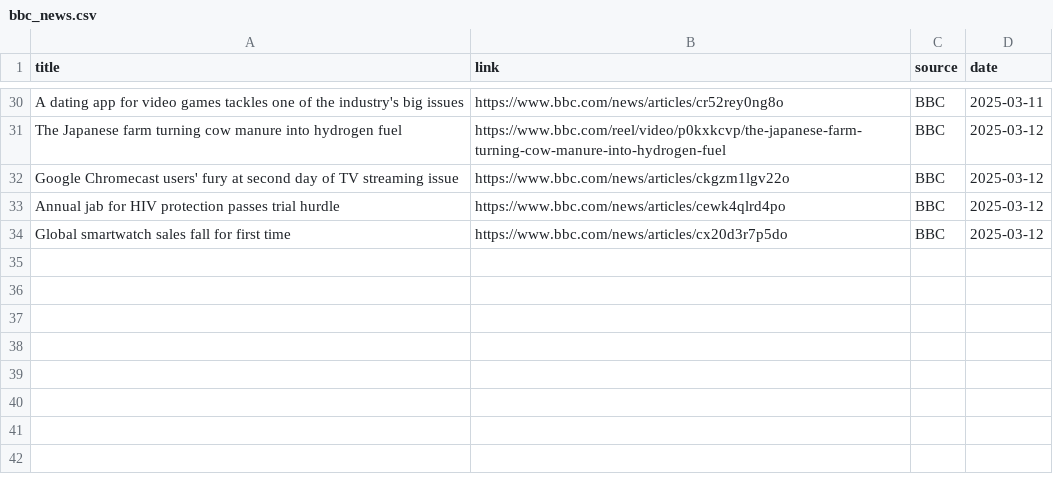
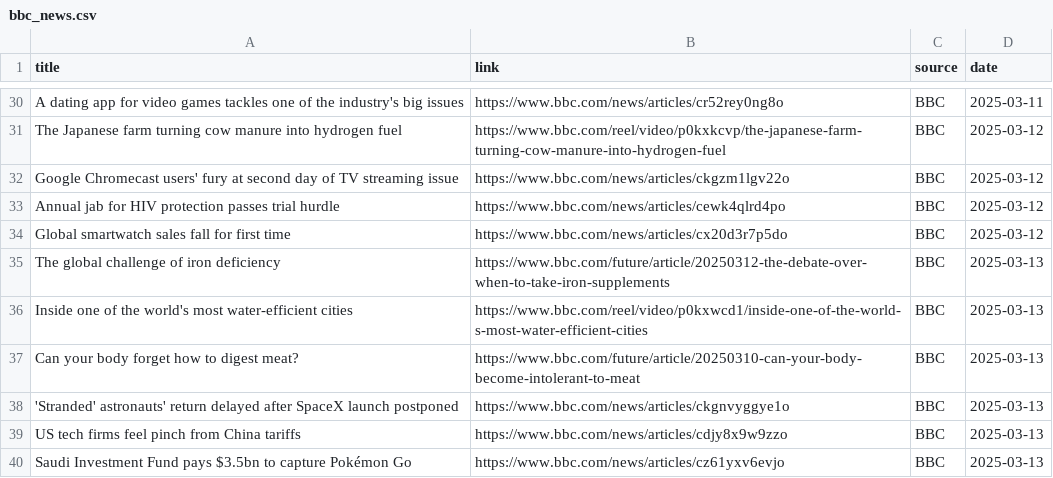
Before and after one commit to raymanwaytt/Tech-Insights-Hub, a CSV file: data/bbc_news.csv, drawn as a sheet; only a part is shown, gaps mark what is left out.

```diff
--- a/data/bbc_news.csv
+++ b/data/bbc_news.csv
@@ -34 +34,7 @@ Annual jab for HIV protection passes trial hurdle,https://www.bbc.com/news/artic
 Global smartwatch sales fall for first time,https://www.bbc.com/news/articles/cx20d3r7p5do,BBC,2025-03-12
+The global challenge of iron deficiency,https://www.bbc.com/future/article/20250312-the-debate-over-when-to-take-iron-supplements,BBC,2025-03-13
+Inside one of the world's most water-efficient cities,https://www.bbc.com/reel/video/p0kxwcd1/inside-one-of-the-world-s-most-water-efficient-cities,BBC,2025-03-13
+Can your body forget how to digest meat?,https://www.bbc.com/future/article/20250310-can-your-body-become-intolerant-to-meat,BBC,2025-03-13
+'Stranded' astronauts' return delayed after SpaceX launch postponed,https://www.bbc.com/news/articles/ckgnvyggye1o,BBC,2025-03-13
+US tech firms feel pinch from China tariffs,https://www.bbc.com/news/articles/cdjy8x9w9zzo,BBC,2025-03-13
+Saudi Investment Fund pays $3.5bn to capture Pokémon Go,https://www.bbc.com/news/articles/cz61yxv6evjo,BBC,2025-03-13
```
Also changed, not shown: data/reuters_news.csv, 2 other files.
